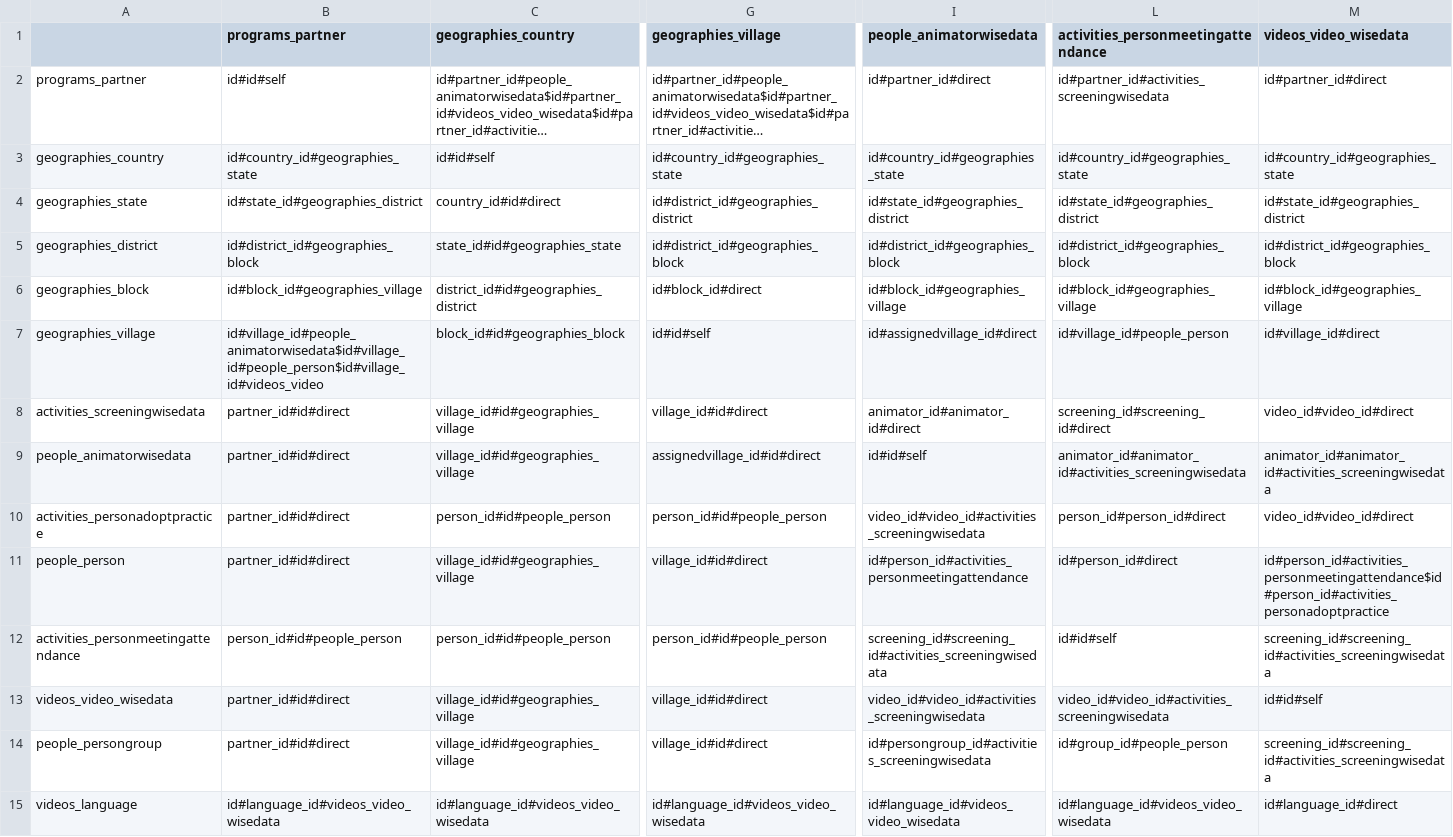
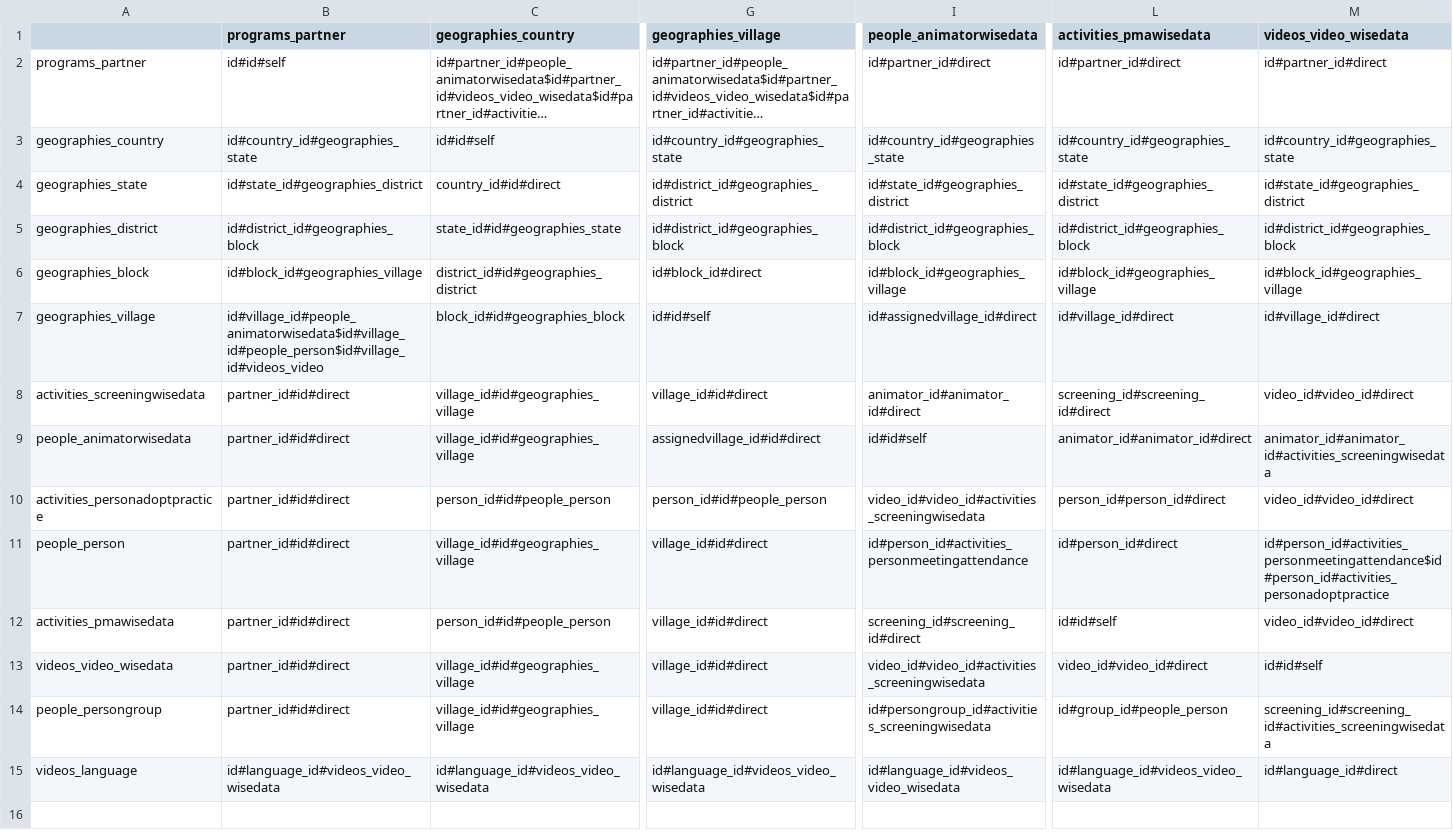
Before and after one commit to digitalgreenorg/dg, a CSV file: dg/media/social_website/uploads/raw_data_analytics/data_analytics.csv, drawn as a sheet; only a part is shown, gaps mark what is left out; long unchanged cells end in …; the diff names each change by its address in the sheet, - before the commit and + after, or states it on an @@ line.

Commit message:
insertion of activities_pmawisedata

```diff
--- a/dg/media/social_website/uploads/raw_data_analytics/data_analytics.csv
+++ b/dg/media/social_website/uploads/raw_data_analytics/data_analytics.csv
-L1: activities_personmeetingattendance
+L1: activities_pmawisedata
-L2 (activities_pmawisedata): id#partner_id#activities_screeningwisedata
+L2 (activities_pmawisedata): id#partner_id#direct
-L7 (activities_pmawisedata): id#village_id#people_person
+L7 (activities_pmawisedata): id#village_id#direct
-L9 (activities_pmawisedata): animator_id#animator_id#activities_screeningwisedata
+L9 (activities_pmawisedata): animator_id#animator_id#direct
-A12: activities_personmeetingattendance
+A12: activities_pmawisedata
-B12 (programs_partner): person_id#id#people_person
+B12 (programs_partner): partner_id#id#direct
-G12 (geographies_village): person_id#id#people_person
+G12 (geographies_village): village_id#id#direct
-I12 (people_animatorwisedata): screening_id#screening_id#activities_screeningwisedata
+I12 (people_animatorwisedata): screening_id#screening_id#direct
-M12 (videos_video_wisedata): screening_id#screening_id#activities_screeningwisedata
+M12 (videos_video_wisedata): video_id#video_id#direct
-L13 (activities_pmawisedata): video_id#video_id#activities_screeningwisedata
+L13 (activities_pmawisedata): video_id#video_id#direct
```
Also changed, not shown: 2 other files.
